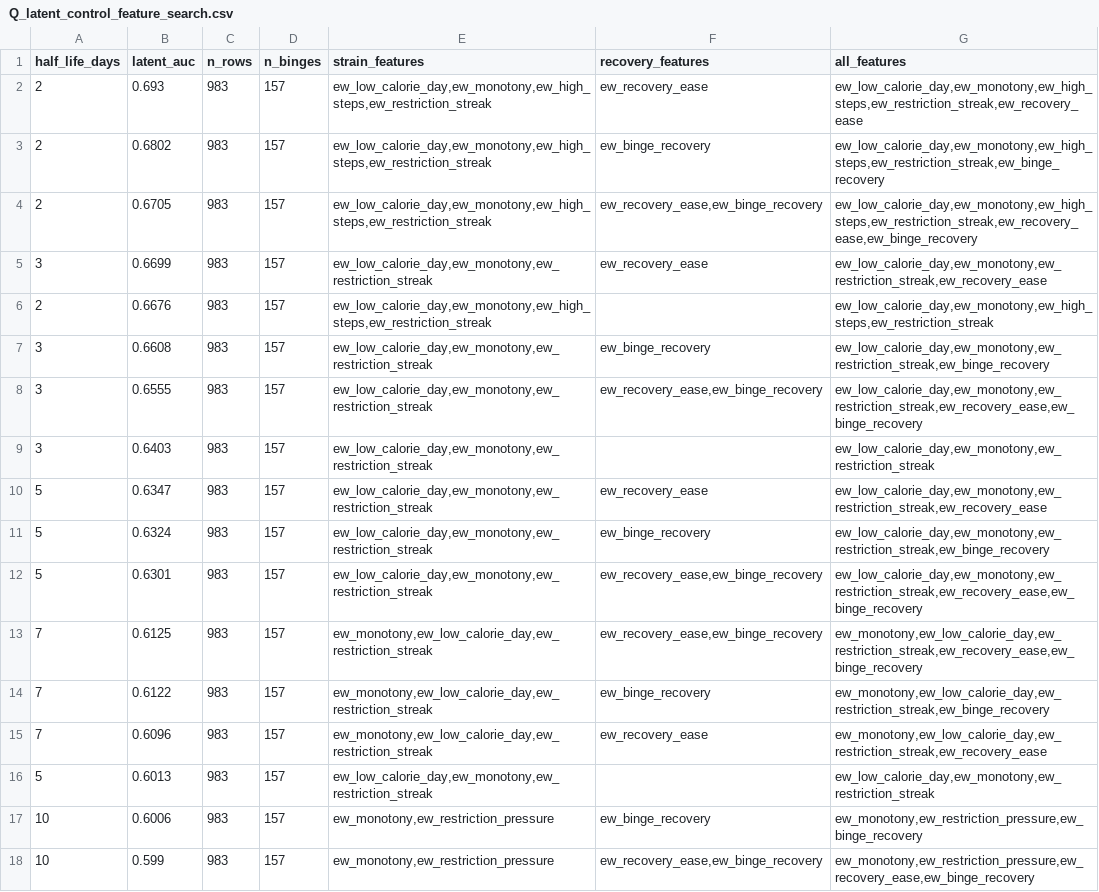
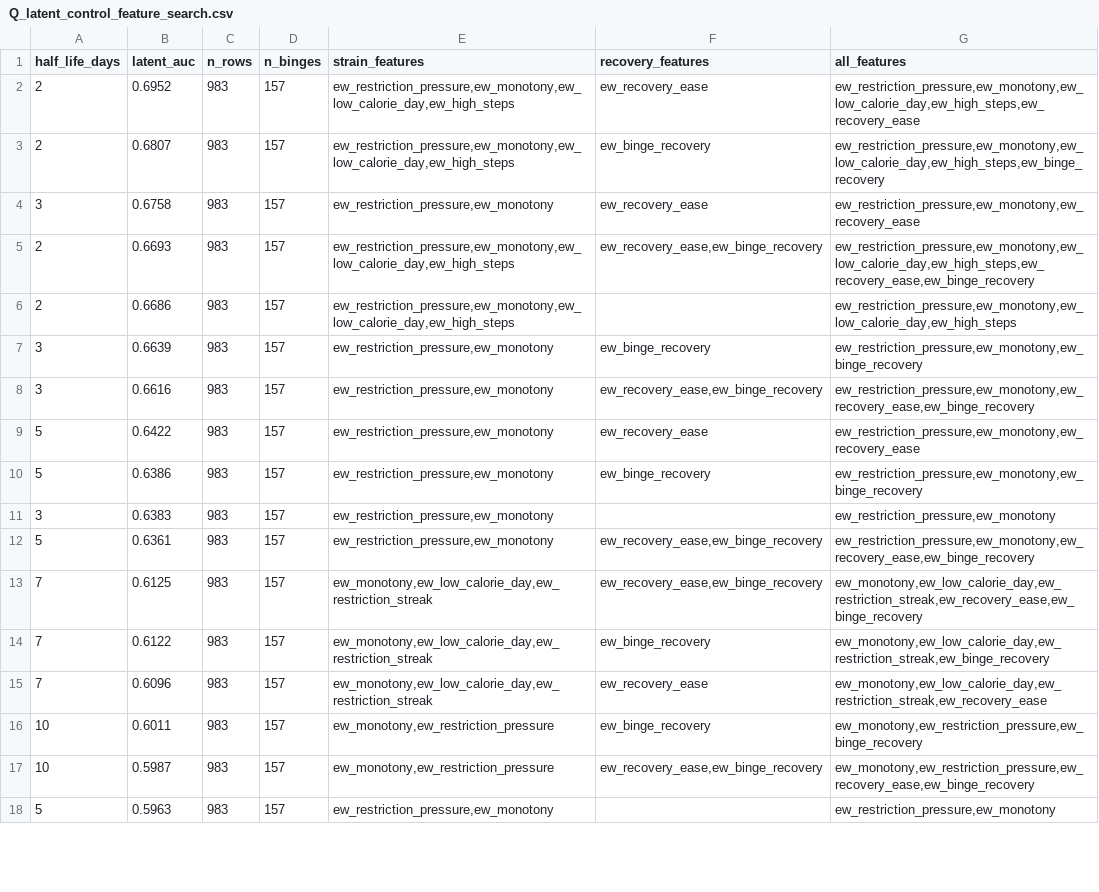
Before and after one commit to Lucent/health-data, a CSV file: analysis/Q_latent_control_feature_search.csv, drawn as a sheet; only a part is shown; the diff covers the shown part only.

```diff
--- a/analysis/Q_latent_control_feature_search.csv
+++ b/analysis/Q_latent_control_feature_search.csv
@@ -1,13 +1,13 @@
 half_life_days,latent_auc,n_rows,n_binges,strain_features,recovery_features,all_features
-2,0.693,983,157,"ew_low_calorie_day,ew_monotony,ew_high_steps,ew_restriction_streak",ew_recovery_ease,"ew_low_calorie_day,ew_monotony,ew_high_steps,ew_restriction_streak,ew_recovery_ease"
-2,0.6802,983,157,"ew_low_calorie_day,ew_monotony,ew_high_steps,ew_restriction_streak",ew_binge_recovery,"ew_low_calorie_day,ew_monotony,ew_high_steps,ew_restriction_streak,ew_binge_recovery"
-2,0.6705,983,157,"ew_low_calorie_day,ew_monotony,ew_high_steps,ew_restriction_streak","ew_recovery_ease,ew_binge_recovery","ew_low_calorie_day,ew_monotony,ew_high_steps,ew_restriction_streak,ew_recovery_ease,ew_binge_recovery"
-3,0.6699,983,157,"ew_low_calorie_day,ew_monotony,ew_restriction_streak",ew_recovery_ease,"ew_low_calorie_day,ew_monotony,ew_restriction_streak,ew_recovery_ease"
-2,0.6676,983,157,"ew_low_calorie_day,ew_monotony,ew_high_steps,ew_restriction_streak",,"ew_low_calorie_day,ew_monotony,ew_high_steps,ew_restriction_streak"
-3,0.6608,983,157,"ew_low_calorie_day,ew_monotony,ew_restriction_streak",ew_binge_recovery,"ew_low_calorie_day,ew_monotony,ew_restriction_streak,ew_binge_recovery"
-3,0.6555,983,157,"ew_low_calorie_day,ew_monotony,ew_restriction_streak","ew_recovery_ease,ew_binge_recovery","ew_low_calorie_day,ew_monotony,ew_restriction_streak,ew_recovery_ease,ew_binge_recovery"
-3,0.6403,983,157,"ew_low_calorie_day,ew_monotony,ew_restriction_streak",,"ew_low_calorie_day,ew_monotony,ew_restriction_streak"
-5,0.6347,983,157,"ew_low_calorie_day,ew_monotony,ew_restriction_streak",ew_recovery_ease,"ew_low_calorie_day,ew_monotony,ew_restriction_streak,ew_recovery_ease"
-5,0.6324,983,157,"ew_low_calorie_day,ew_monotony,ew_restriction_streak",ew_binge_recovery,"ew_low_calorie_day,ew_monotony,ew_restriction_streak,ew_binge_recovery"
-5,0.6301,983,157,"ew_low_calorie_day,ew_monotony,ew_restriction_streak","ew_recovery_ease,ew_binge_recovery","ew_low_calorie_day,ew_monotony,ew_restriction_streak,ew_recovery_ease,ew_binge_recovery"
+2,0.6952,983,157,"ew_restriction_pressure,ew_monotony,ew_low_calorie_day,ew_high_steps",ew_recovery_ease,"ew_restriction_pressure,ew_monotony,ew_low_calorie_day,ew_high_steps,ew_recovery_ease"
+2,0.6807,983,157,"ew_restriction_pressure,ew_monotony,ew_low_calorie_day,ew_high_steps",ew_binge_recovery,"ew_restriction_pressure,ew_monotony,ew_low_calorie_day,ew_high_steps,ew_binge_recovery"
+3,0.6758,983,157,"ew_restriction_pressure,ew_monotony",ew_recovery_ease,"ew_restriction_pressure,ew_monotony,ew_recovery_ease"
+2,0.6693,983,157,"ew_restriction_pressure,ew_monotony,ew_low_calorie_day,ew_high_steps","ew_recovery_ease,ew_binge_recovery","ew_restriction_pressure,ew_monotony,ew_low_calorie_day,ew_high_steps,ew_recovery_ease,ew_binge_recovery"
+2,0.6686,983,157,"ew_restriction_pressure,ew_monotony,ew_low_calorie_day,ew_high_steps",,"ew_restriction_pressure,ew_monotony,ew_low_calorie_day,ew_high_steps"
+3,0.6639,983,157,"ew_restriction_pressure,ew_monotony",ew_binge_recovery,"ew_restriction_pressure,ew_monotony,ew_binge_recovery"
+3,0.6616,983,157,"ew_restriction_pressure,ew_monotony","ew_recovery_ease,ew_binge_recovery","ew_restriction_pressure,ew_monotony,ew_recovery_ease,ew_binge_recovery"
+5,0.6422,983,157,"ew_restriction_pressure,ew_monotony",ew_recovery_ease,"ew_restriction_pressure,ew_monotony,ew_recovery_ease"
+5,0.6386,983,157,"ew_restriction_pressure,ew_monotony",ew_binge_recovery,"ew_restriction_pressure,ew_monotony,ew_binge_recovery"
+3,0.6383,983,157,"ew_restriction_pressure,ew_monotony",,"ew_restriction_pressure,ew_monotony"
+5,0.6361,983,157,"ew_restriction_pressure,ew_monotony","ew_recovery_ease,ew_binge_recovery","ew_restriction_pressure,ew_monotony,ew_recovery_ease,ew_binge_recovery"
 7,0.6125,983,157,"ew_monotony,ew_low_calorie_day,ew_restriction_streak","ew_recovery_ease,ew_binge_recovery","ew_monotony,ew_low_calorie_day,ew_restriction_streak,ew_recovery_ease,ew_binge_recovery"
@@ -15,4 +15,4 @@ half_life_days,latent_auc,n_rows,n_binges,strain_features,recovery_features,all_
 7,0.6096,983,157,"ew_monotony,ew_low_calorie_day,ew_restriction_streak",ew_recovery_ease,"ew_monotony,ew_low_calorie_day,ew_restriction_streak,ew_recovery_ease"
-5,0.6013,983,157,"ew_low_calorie_day,ew_monotony,ew_restriction_streak",,"ew_low_calorie_day,ew_monotony,ew_restriction_streak"
-10,0.6006,983,157,"ew_monotony,ew_restriction_pressure",ew_binge_recovery,"ew_monotony,ew_restriction_pressure,ew_binge_recovery"
-10,0.599,983,157,"ew_monotony,ew_restriction_pressure","ew_recovery_ease,ew_binge_recovery","ew_monotony,ew_restriction_pressure,ew_recovery_ease,ew_binge_recovery"
+10,0.6011,983,157,"ew_monotony,ew_restriction_pressure",ew_binge_recovery,"ew_monotony,ew_restriction_pressure,ew_binge_recovery"
+10,0.5987,983,157,"ew_monotony,ew_restriction_pressure","ew_recovery_ease,ew_binge_recovery","ew_monotony,ew_restriction_pressure,ew_recovery_ease,ew_binge_recovery"
+5,0.5963,983,157,"ew_restriction_pressure,ew_monotony",,"ew_restriction_pressure,ew_monotony"
```
Also changed, not shown: 2 edited cells elsewhere in this file, RMR/rmr.csv, analysis/H_phase_binge_distance_bins.csv, 48 other files.
